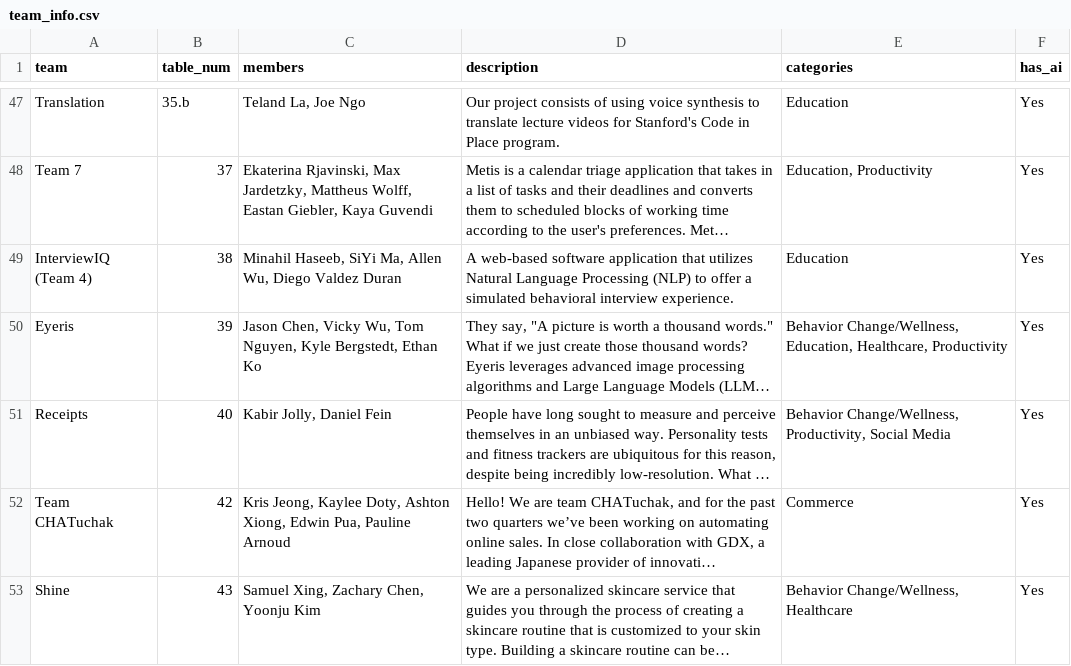
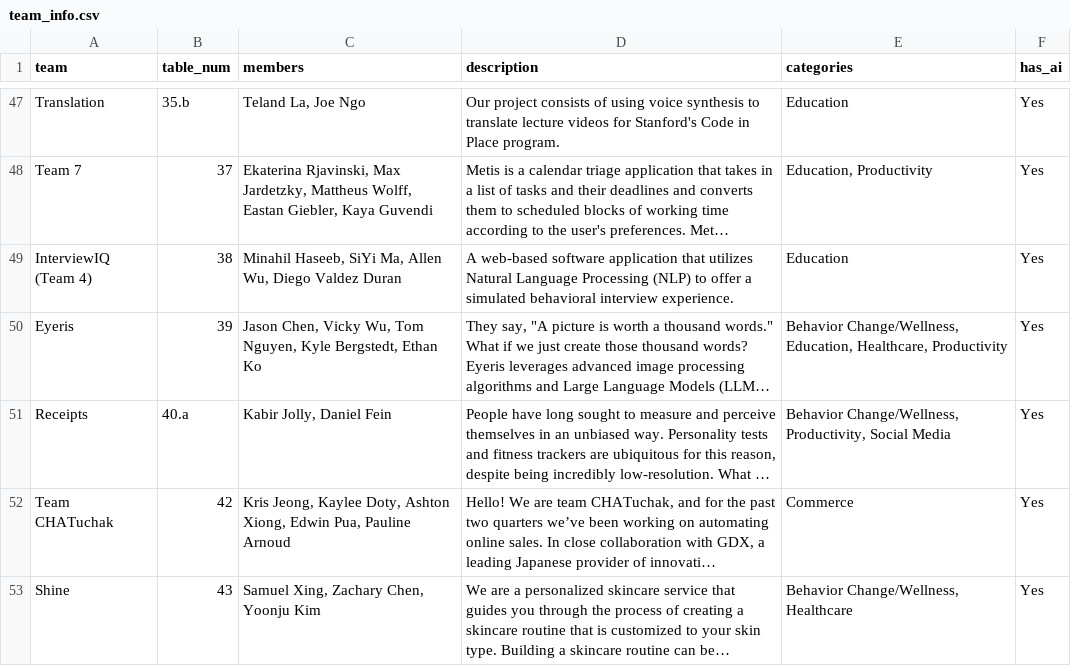
Before and after one commit to ESaracay/SoftwareGuide, a CSV file: update_software_guide/team_info.csv, drawn as a sheet; only a part is shown, gaps mark what is left out; long unchanged cells end in …; the diff covers the shown part only; the diff names each change by its address in the sheet, - before the commit and + after, or states it on an @@ line.

Commit message:
Update teams

```diff
--- a/update_software_guide/team_info.csv
+++ b/update_software_guide/team_info.csv
-B51 (table_num): 40
+B51 (table_num): 40.a
```
Also changed, not shown: 3 added rows and 3 edited cells elsewhere in this file, 2 other files.
